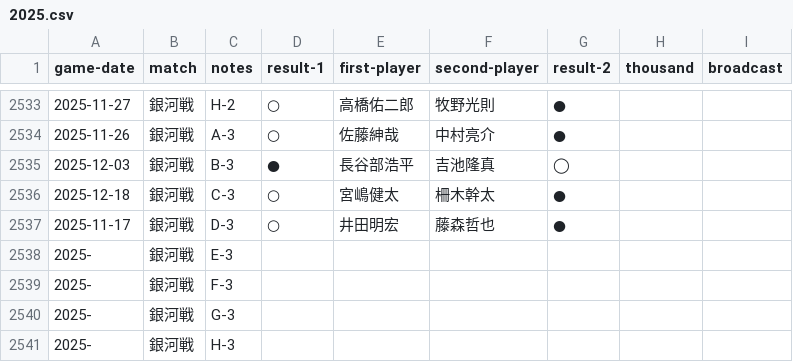
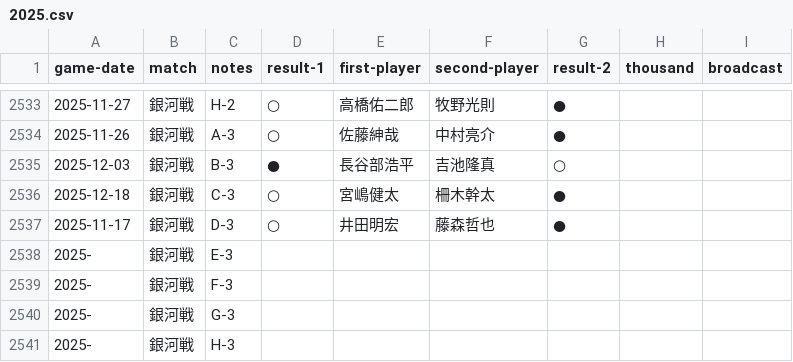
Before and after one commit to ulti-shogi/mate-shogi, a CSV file: 2025.csv, drawn as a sheet; only a part is shown, gaps mark what is left out.

Commit message:
Add files via upload

```diff
--- a/2025.csv
+++ b/2025.csv
@@ -2534,3 +2534,3 @@ game-date,match,notes,result-1,first-player,second-player,result-2,thousand,broa
 2025-11-26,銀河戦,A-3,○,佐藤紳哉,中村亮介,●,,
-2025-12-03,銀河戦,B-3,●,長谷部浩平,吉池隆真,◯,,
+2025-12-03,銀河戦,B-3,●,長谷部浩平,吉池隆真,○,,
 2025-12-18,銀河戦,C-3,○,宮嶋健太,柵木幹太,●,,
```
